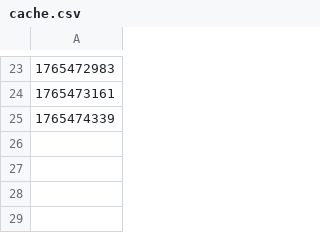
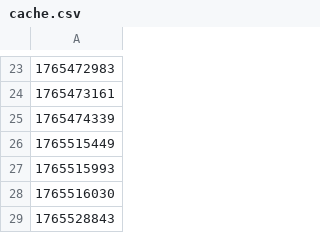
Before and after one commit to AzrielDoesCode/IOTprotocol, a CSV file: DEVICE/DEV01/cache.csv, drawn as a sheet; only a part is shown, gaps mark what is left out.

```diff
--- a/DEVICE/DEV01/cache.csv
+++ b/DEVICE/DEV01/cache.csv
@@ -25 +25,5 @@
 1765474339
+1765515449
+1765515993
+1765516030
+1765528843
```
Also changed, not shown: DEVICE/DEV01/audit_log.csv, 1 other file.
